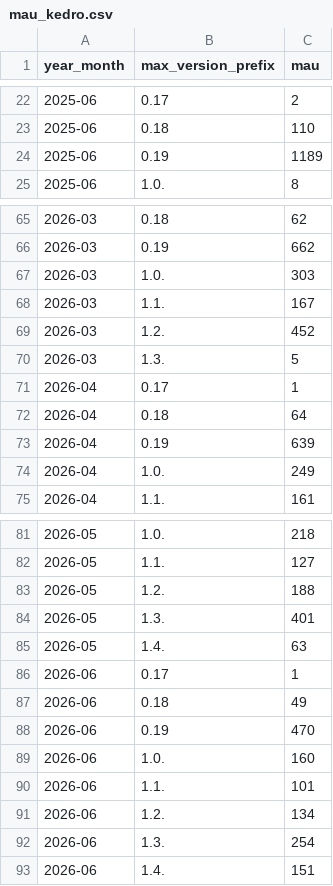
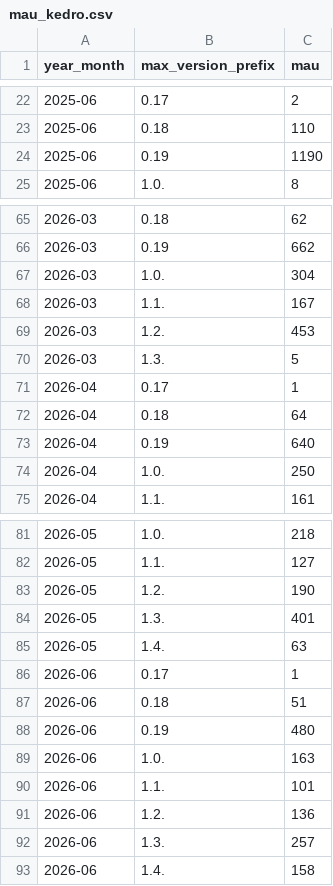
Before and after one commit to kedro-org/kedro-pycafe-data, a CSV file: data/02_intermediate/mau_kedro.csv, drawn as a sheet; only a part is shown, gaps mark what is left out; the diff covers the shown part only.

```diff
--- a/data/02_intermediate/mau_kedro.csv
+++ b/data/02_intermediate/mau_kedro.csv
@@ -23,3 +23,3 @@
 "2025-06","0.18",110
-"2025-06","0.19",1189
+"2025-06","0.19",1190
 "2025-06","1.0.",8
@@ -66,5 +66,5 @@
 "2026-03","0.19",662
-"2026-03","1.0.",303
+"2026-03","1.0.",304
 "2026-03","1.1.",167
-"2026-03","1.2.",452
+"2026-03","1.2.",453
 "2026-03","1.3.",5
@@ -72,4 +72,4 @@
 "2026-04","0.18",64
-"2026-04","0.19",639
-"2026-04","1.0.",249
+"2026-04","0.19",640
+"2026-04","1.0.",250
 "2026-04","1.1.",161
@@ -82,3 +82,3 @@
 "2026-05","1.1.",127
-"2026-05","1.2.",188
+"2026-05","1.2.",190
 "2026-05","1.3.",401
@@ -86,8 +86,8 @@
 "2026-06","0.17",1
-"2026-06","0.18",49
-"2026-06","0.19",470
-"2026-06","1.0.",160
+"2026-06","0.18",51
+"2026-06","0.19",480
+"2026-06","1.0.",163
 "2026-06","1.1.",101
-"2026-06","1.2.",134
-"2026-06","1.3.",254
-"2026-06","1.4.",151
+"2026-06","1.2.",136
+"2026-06","1.3.",257
+"2026-06","1.4.",158
```
Also changed, not shown: 2 edited cells elsewhere in this file, data/02_intermediate/cohort_retention.csv, data/02_intermediate/downloads_by_country.csv, 4 other files.
